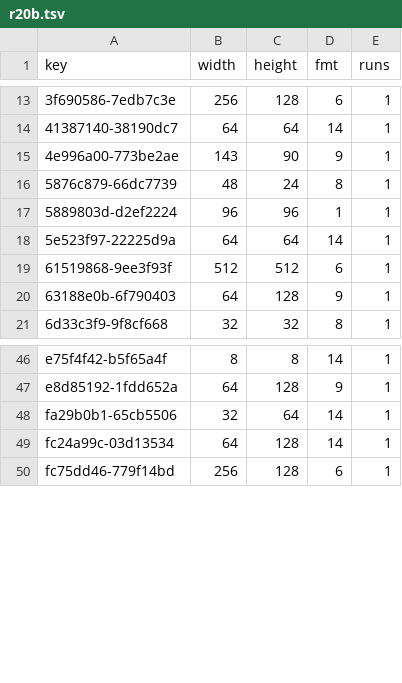
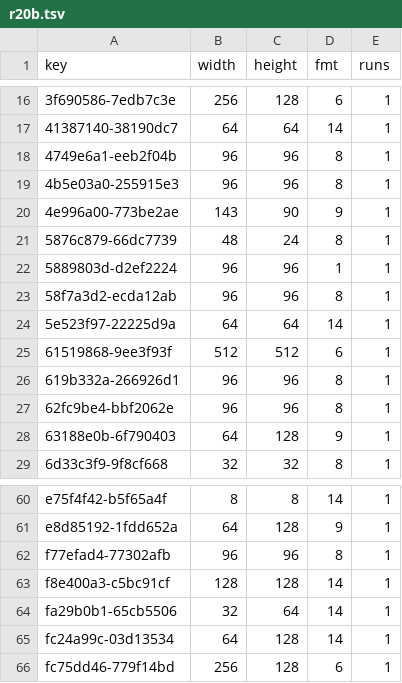
Before and after one commit to lamb2k/re4dc, a TSV file: port/dreamcast/tools/d367/vram/resident/r20b.tsv, drawn as a sheet; only a part is shown, gaps mark what is left out; the diff covers the shown part only; the diff names each change by its address in the sheet, - before the commit and + after, or states it on an @@ line.

```diff
--- a/port/dreamcast/tools/d367/vram/resident/r20b.tsv
+++ b/port/dreamcast/tools/d367/vram/resident/r20b.tsv
+row 18: 4749e6a1-eeb2f04b | 96 | 96 | 8 | 1
+row 19: 4b5e03a0-255915e3 | 96 | 96 | 8 | 1
+row 23: 58f7a3d2-ecda12ab | 96 | 96 | 8 | 1
+row 26: 619b332a-266926d1 | 96 | 96 | 8 | 1
+row 27: 62fc9be4-bbf2062e | 96 | 96 | 8 | 1
+row 62: f77efad4-77302afb | 96 | 96 | 8 | 1
+row 63: f8e400a3-c5bc91cf | 128 | 128 | 14 | 1
```
Also changed, not shown: 9 added rows elsewhere in this file, 2 other files.
